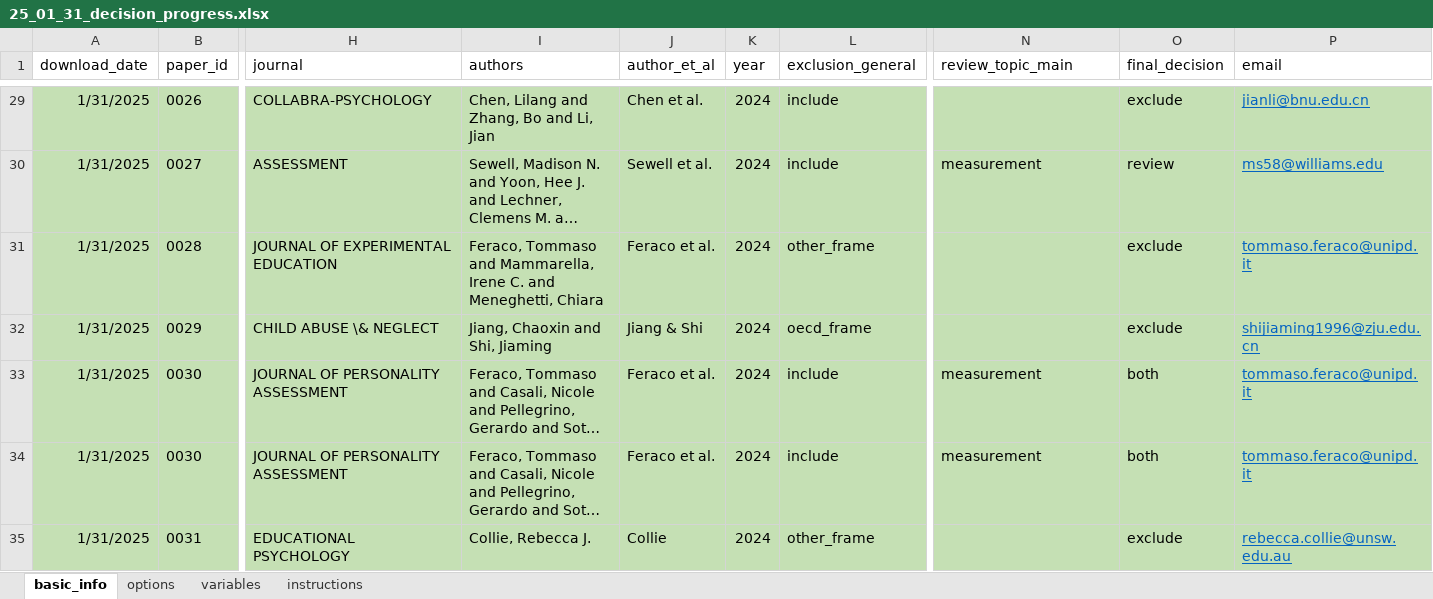
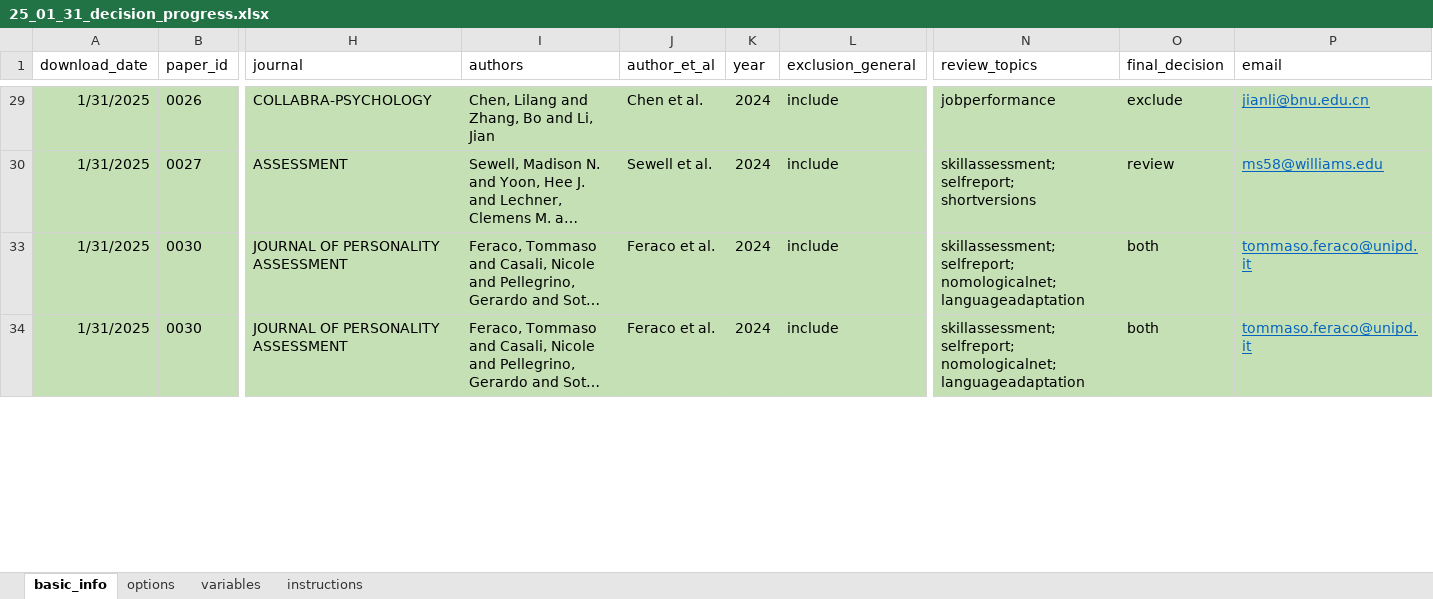
Before and after one commit to feracotommaso/living_SEB_review, an Excel workbook: data/2.full_abstracting/25_01_31_decision_progress.xlsx, sheet basic_info, drawn as a sheet; only a part is shown, gaps mark what is left out; long unchanged cells end in …; values as stored, in another font and other column widths than the file's, no borders; conditional formats not drawn; rows hold the shown columns only; the diff covers the shown part only; the diff names each change by its address in the sheet, - before the commit and + after, or states it on an @@ line.

```diff
--- a/data/2.full_abstracting/25_01_31_decision_progress.xlsx (sheet basic_info)
+++ b/data/2.full_abstracting/25_01_31_decision_progress.xlsx (sheet basic_info)
-N1: review_topic_main
+N1: review_topics
-N29 (review_topics): (empty)
+N29 (review_topics): jobperformance
-N30 (review_topics): measurement
+N30 (review_topics): skillassessment; selfreport; shortversions
@@ row 31 hidden: 1/31/2025 | 0028 | JOURNAL OF EXPERIMENTAL EDUCATION | Feraco, Tommaso and Mammarella, Irene C. and Meneghetti, Chiara | Feraco et al. | 2024 | other_frame |  | exclude | tommaso.feraco@unipd.it @@
@@ row 32 hidden: 1/31/2025 | 0029 | CHILD ABUSE \& NEGLECT | Jiang, Chaoxin and Shi, Jiaming | Jiang & Shi | 2024 | oecd_frame |  | exclude | shijiaming1996@zju.edu.cn @@
-N33:N34 (review_topics): measurement
+N33:N34 (review_topics): skillassessment; selfreport; nomologicalnet; languageadaptation
@@ row 35 hidden: 1/31/2025 | 0031 | EDUCATIONAL PSYCHOLOGY | Collie, Rebecca J. | Collie | 2024 | other_frame |  | exclude | rebecca.collie@unsw.edu.au @@
```
Also changed, not shown: 38 hidden or unhidden rows, 26 edited cells and cell formats elsewhere in this sheet, sheet options, sheet variables, data/2.full_abstracting/25_04_30_decision_progress.xlsx, data/3.meta_data/basic_info/25_01_31_basic_info.xlsx, 12 other files.
